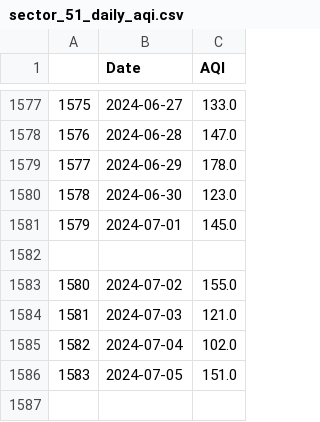
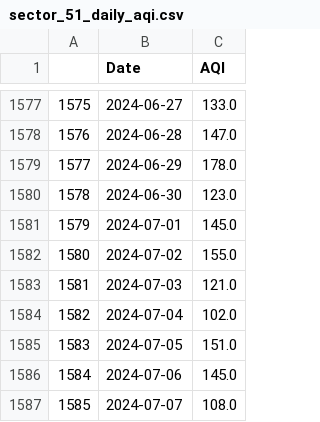
Before and after one commit to Bomma-Pranay/Analysing-Air-Quality-Index-using-Machine-Learning, a CSV file: data/cleaned_data/Forecasting_time_series/sector_51_daily_aqi.csv, drawn as a sheet; only a part is shown, gaps mark what is left out.

Commit message:
data

```diff
--- a/data/cleaned_data/Forecasting_time_series/sector_51_daily_aqi.csv
+++ b/data/cleaned_data/Forecasting_time_series/sector_51_daily_aqi.csv
@@ -1581,3 +1581,2 @@
 1579,2024-07-01,145.0
-
 1580,2024-07-02,155.0
@@ -1586 +1585,3 @@
 1583,2024-07-05,151.0
+1584,2024-07-06,145.0
+1585,2024-07-07,108.0
```
Also changed, not shown: static/data/sector_51_daily_aqi.csv.
